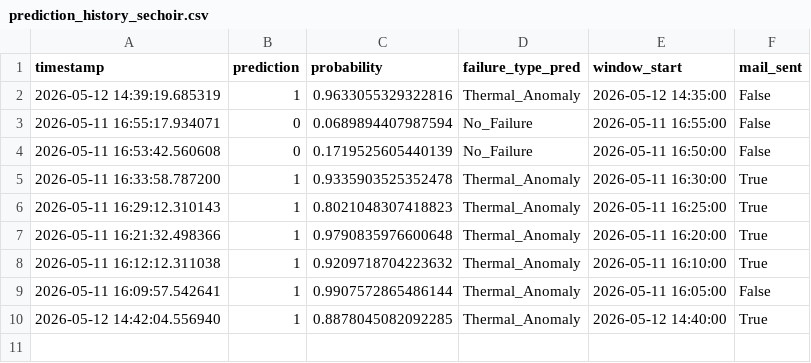
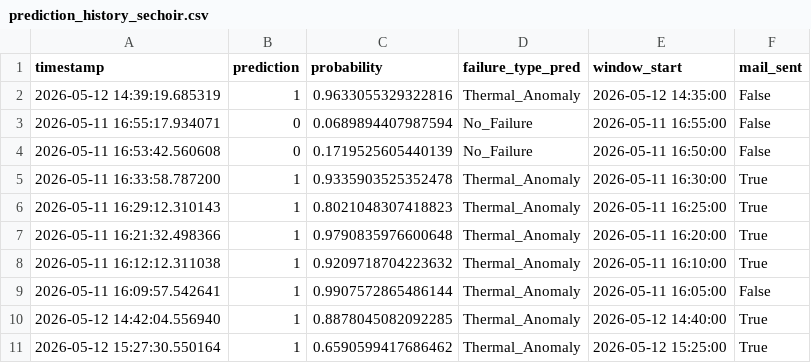
Before and after one commit to AHMED23236/cjo-maintenance-sechoir, a CSV file: cjo-maintenance-data-cleaned/prediction_history_sechoir.csv, drawn as a sheet; the diff names each change by its address in the sheet, - before the commit and + after, or states it on an @@ line.

```diff
--- a/cjo-maintenance-data-cleaned/prediction_history_sechoir.csv
+++ b/cjo-maintenance-data-cleaned/prediction_history_sechoir.csv
+row 11: 2026-05-12 15:27:30.550164 | 1 | 0.6590599417686462 | Thermal_Anomaly | 2026-05-12 15:25:00 | True
```
Also changed, not shown: cjo-maintenance-data-cleaned/Alarme_sechoir_ML.csv, 2 other files.
